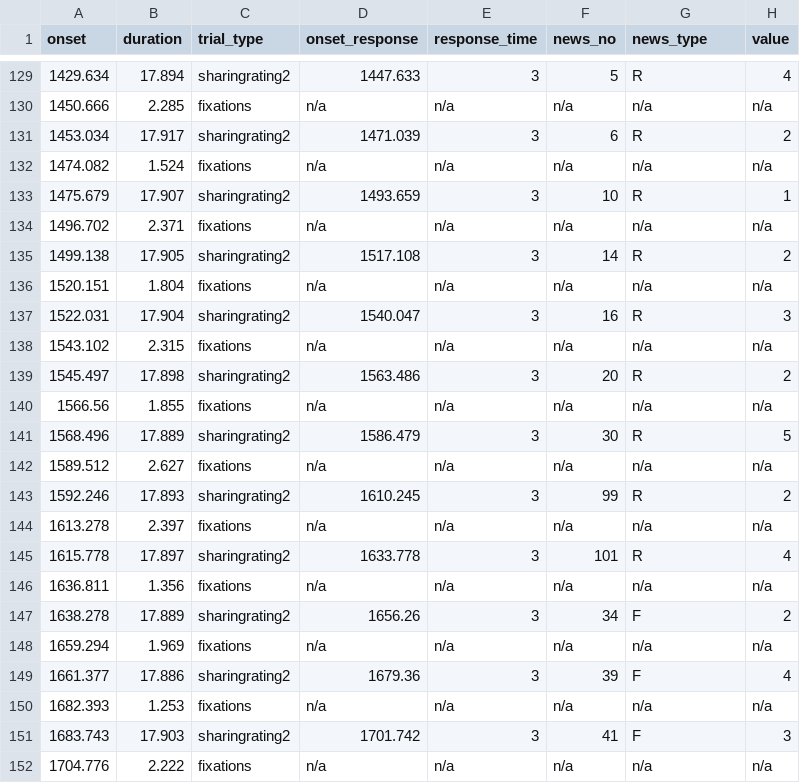
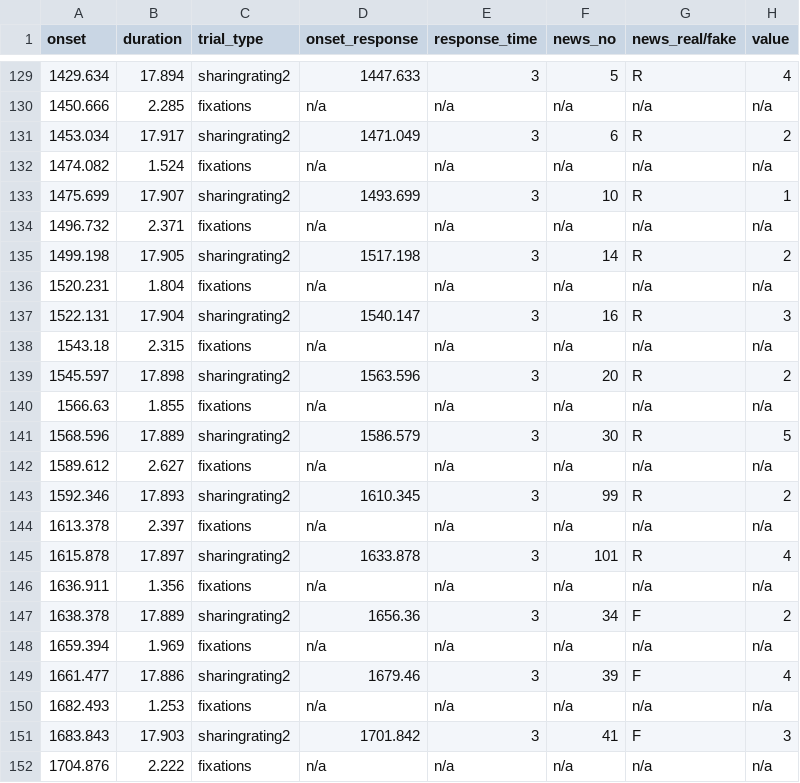
Before and after one commit to OpenNeuroDatasets/ds005875, a TSV file: sub-01/func/sub-01_task-run1_events.tsv, drawn as a sheet; only a part is shown, gaps mark what is left out; the diff covers the shown part only.

```diff
--- a/sub-01/func/sub-01_task-run1_events.tsv
+++ b/sub-01/func/sub-01_task-run1_events.tsv
@@ -1 +1 @@
-onset	duration	trial_type	onset_response	response_time	news_no	news_type	value
+onset	duration	trial_type	onset_response	response_time	news_no	news_real/fake	value
@@ -130,23 +130,23 @@ onset	duration	trial_type	onset_response	response_time	news_no	news_type	value
 1450.666	2.285	fixations	n/a	n/a	n/a	n/a	n/a
-1453.034	17.917	sharingrating2	1471.039	3	6	R	2
+1453.034	17.917	sharingrating2	1471.049	3	6	R	2
 1474.082	1.524	fixations	n/a	n/a	n/a	n/a	n/a
-1475.679	17.907	sharingrating2	1493.659	3	10	R	1
-1496.702	2.371	fixations	n/a	n/a	n/a	n/a	n/a
-1499.138	17.905	sharingrating2	1517.108	3	14	R	2
-1520.151	1.804	fixations	n/a	n/a	n/a	n/a	n/a
-1522.031	17.904	sharingrating2	1540.047	3	16	R	3
-1543.102	2.315	fixations	n/a	n/a	n/a	n/a	n/a
-1545.497	17.898	sharingrating2	1563.486	3	20	R	2
-1566.56	1.855	fixations	n/a	n/a	n/a	n/a	n/a
-1568.496	17.889	sharingrating2	1586.479	3	30	R	5
-1589.512	2.627	fixations	n/a	n/a	n/a	n/a	n/a
-1592.246	17.893	sharingrating2	1610.245	3	99	R	2
-1613.278	2.397	fixations	n/a	n/a	n/a	n/a	n/a
-1615.778	17.897	sharingrating2	1633.778	3	101	R	4
-1636.811	1.356	fixations	n/a	n/a	n/a	n/a	n/a
-1638.278	17.889	sharingrating2	1656.26	3	34	F	2
-1659.294	1.969	fixations	n/a	n/a	n/a	n/a	n/a
-1661.377	17.886	sharingrating2	1679.36	3	39	F	4
-1682.393	1.253	fixations	n/a	n/a	n/a	n/a	n/a
-1683.743	17.903	sharingrating2	1701.742	3	41	F	3
-1704.776	2.222	fixations	n/a	n/a	n/a	n/a	n/a
+1475.699	17.907	sharingrating2	1493.699	3	10	R	1
+1496.732	2.371	fixations	n/a	n/a	n/a	n/a	n/a
+1499.198	17.905	sharingrating2	1517.198	3	14	R	2
+1520.231	1.804	fixations	n/a	n/a	n/a	n/a	n/a
+1522.131	17.904	sharingrating2	1540.147	3	16	R	3
+1543.18	2.315	fixations	n/a	n/a	n/a	n/a	n/a
+1545.597	17.898	sharingrating2	1563.596	3	20	R	2
+1566.63	1.855	fixations	n/a	n/a	n/a	n/a	n/a
+1568.596	17.889	sharingrating2	1586.579	3	30	R	5
+1589.612	2.627	fixations	n/a	n/a	n/a	n/a	n/a
+1592.346	17.893	sharingrating2	1610.345	3	99	R	2
+1613.378	2.397	fixations	n/a	n/a	n/a	n/a	n/a
+1615.878	17.897	sharingrating2	1633.878	3	101	R	4
+1636.911	1.356	fixations	n/a	n/a	n/a	n/a	n/a
+1638.378	17.889	sharingrating2	1656.36	3	34	F	2
+1659.394	1.969	fixations	n/a	n/a	n/a	n/a	n/a
+1661.477	17.886	sharingrating2	1679.46	3	39	F	4
+1682.493	1.253	fixations	n/a	n/a	n/a	n/a	n/a
+1683.843	17.903	sharingrating2	1701.842	3	41	F	3
+1704.876	2.222	fixations	n/a	n/a	n/a	n/a	n/a
```
Also changed, not shown: 21 edited cells elsewhere in this file, 1 other file.
